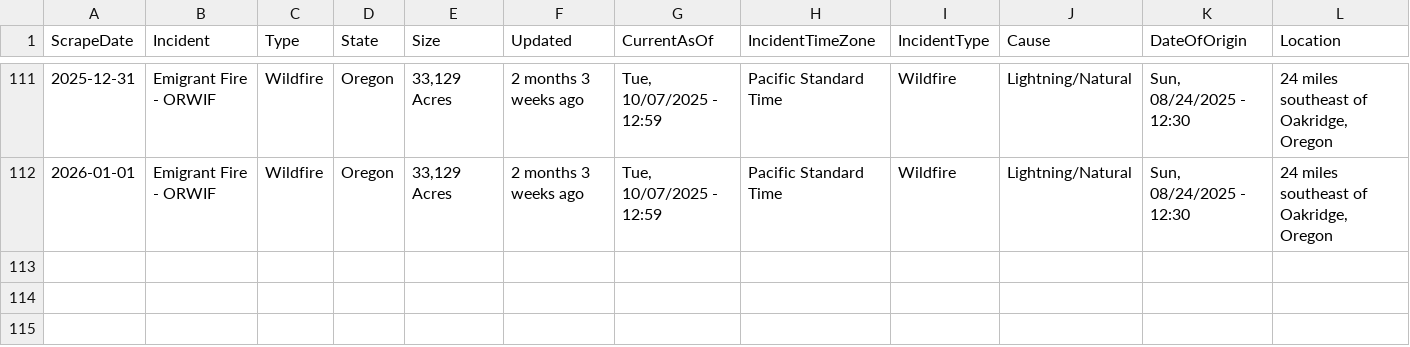
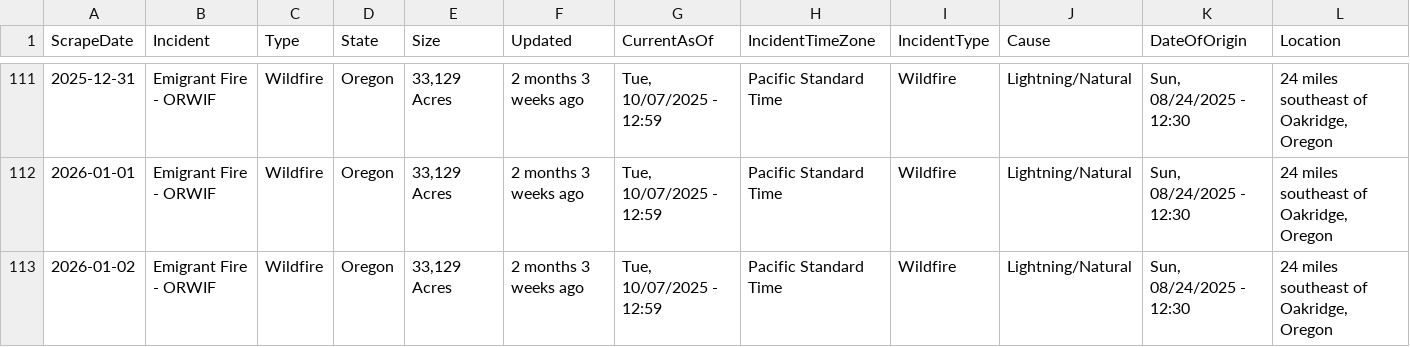
Before and after one commit to mandarc64/inciweb-wildfire-data, a CSV file: inciweb_data/Emigrant_Fire_-_ORWIF.csv, drawn as a sheet; only a part is shown, gaps mark what is left out; rows hold the shown columns only; the diff names each change by its address in the sheet, - before the commit and + after, or states it on an @@ line.

```diff
--- a/inciweb_data/Emigrant_Fire_-_ORWIF.csv
+++ b/inciweb_data/Emigrant_Fire_-_ORWIF.csv
+row 113: 2026-01-02 | Emigrant Fire - ORWIF | Wildfire | Oregon | 33,129 Acres | 2 months 3 weeks ago | Tue, 10/07/2025 - 12:59 | Pacific Standard Time | Wildfire | Lightning/Natural | Sun, 08/24/2025 - 12:30 | 24 miles southeast of Oakridge, Oregon
```
Also changed, not shown: inciweb_data/Dollar_Lake_Fire_-_WYBTF.csv, inciweb_data/Isabella_and_Lost_Girl_Fires_-_MTKNF.csv, 12 other files.
